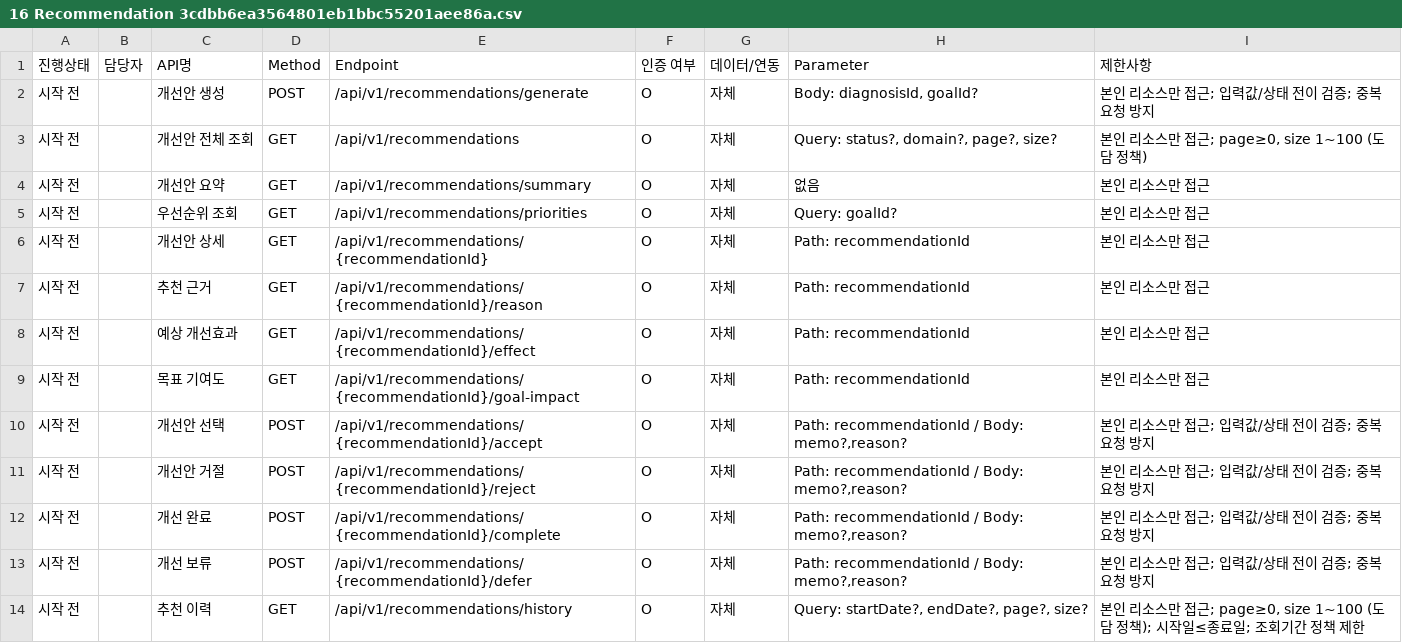
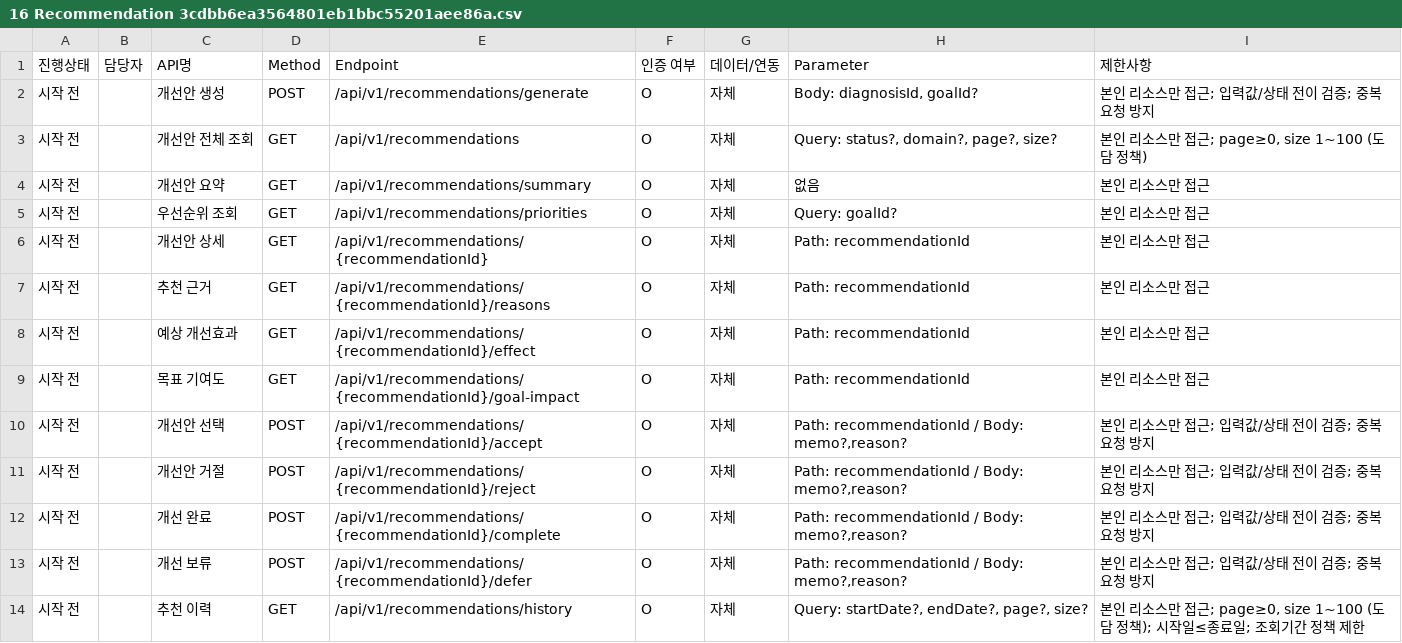
Before and after one commit to Jiwoo-Kim0/dodam, a CSV file: docs/API명세서/16 Recommendation 3cdbb6ea3564801eb1bbc55201aee86a.csv, drawn as a sheet.

```diff
--- a/docs/API명세서/16 Recommendation 3cdbb6ea3564801eb1bbc55201aee86a.csv
+++ b/docs/API명세서/16 Recommendation 3cdbb6ea3564801eb1bbc55201aee86a.csv
@@ -6,3 +6,3 @@
 시작 전,,개선안 상세,GET,/api/v1/recommendations/{recommendationId},O,자체,Path: recommendationId,본인 리소스만 접근
-시작 전,,추천 근거,GET,/api/v1/recommendations/{recommendationId}/reason,O,자체,Path: recommendationId,본인 리소스만 접근
+시작 전,,추천 근거,GET,/api/v1/recommendations/{recommendationId}/reasons,O,자체,Path: recommendationId,본인 리소스만 접근
 시작 전,,예상 개선효과,GET,/api/v1/recommendations/{recommendationId}/effect,O,자체,Path: recommendationId,본인 리소스만 접근
```
Also changed, not shown: docs/API명세서/10-1 Minus Account 3cdbb6ea356480d4b597e67c0674c55c.csv, docs/API명세서/10-1 Minus Account 3cdbb6ea356480d4b597e67c0674c55c_all.csv, 11 other files.
